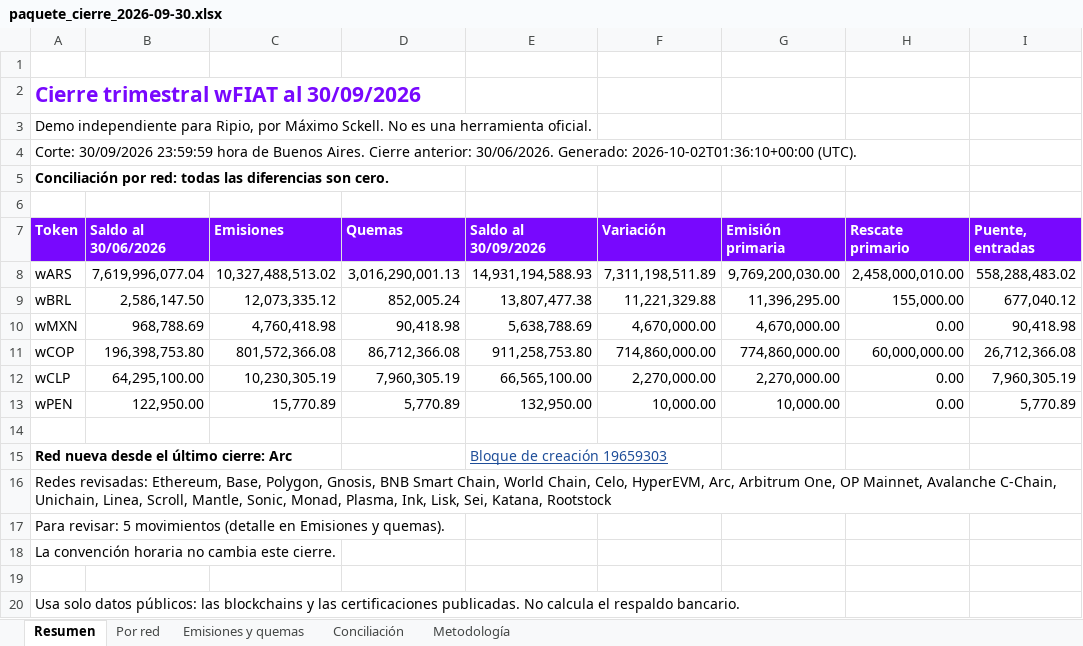
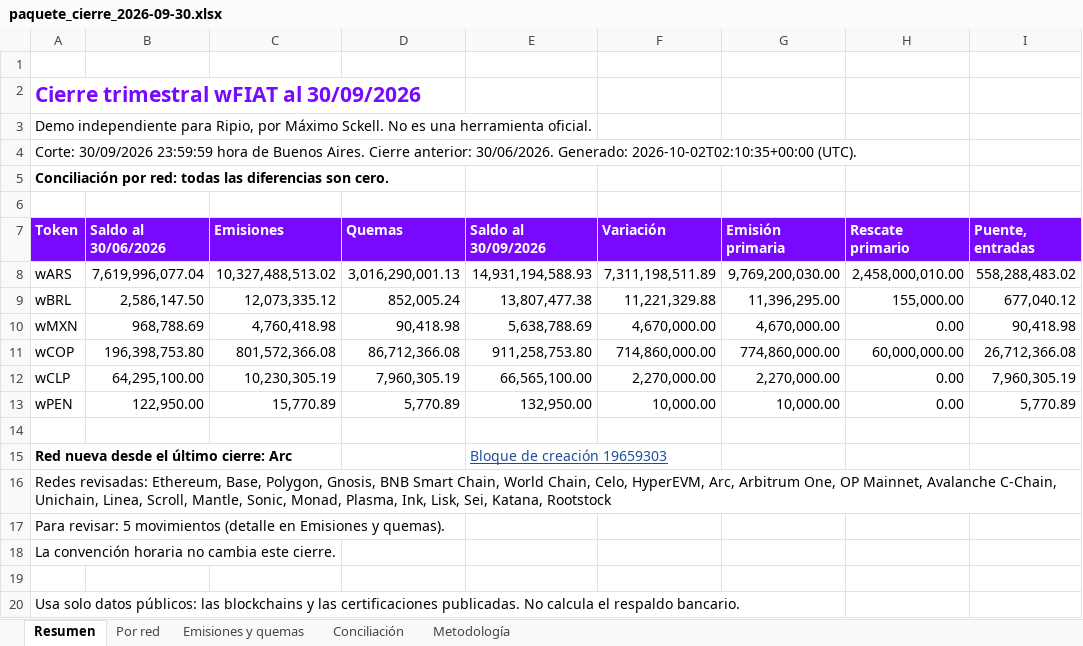
Before and after one commit to msckell/conciliacion-wfiat, an Excel workbook: data/closes/2026-09-30/paquete_cierre_2026-09-30.xlsx, sheet Resumen, drawn as a sheet; only a part is shown; values as stored, in another font and other column widths than the file's, no borders; charts and pictures not drawn; the diff names each change by its address in the sheet, - before the commit and + after, or states it on an @@ line.

```diff
--- a/data/closes/2026-09-30/paquete_cierre_2026-09-30.xlsx (sheet Resumen)
+++ b/data/closes/2026-09-30/paquete_cierre_2026-09-30.xlsx (sheet Resumen)
-A4 (Token): …30/06/2026. Generado: 2026-10-02T01:36:10+00:00 (UTC).
+A4 (Token): …30/06/2026. Generado: 2026-10-02T02:10:35+00:00 (UTC).
```
Also changed, not shown: sheet Emisiones y quemas, 12 other files.
